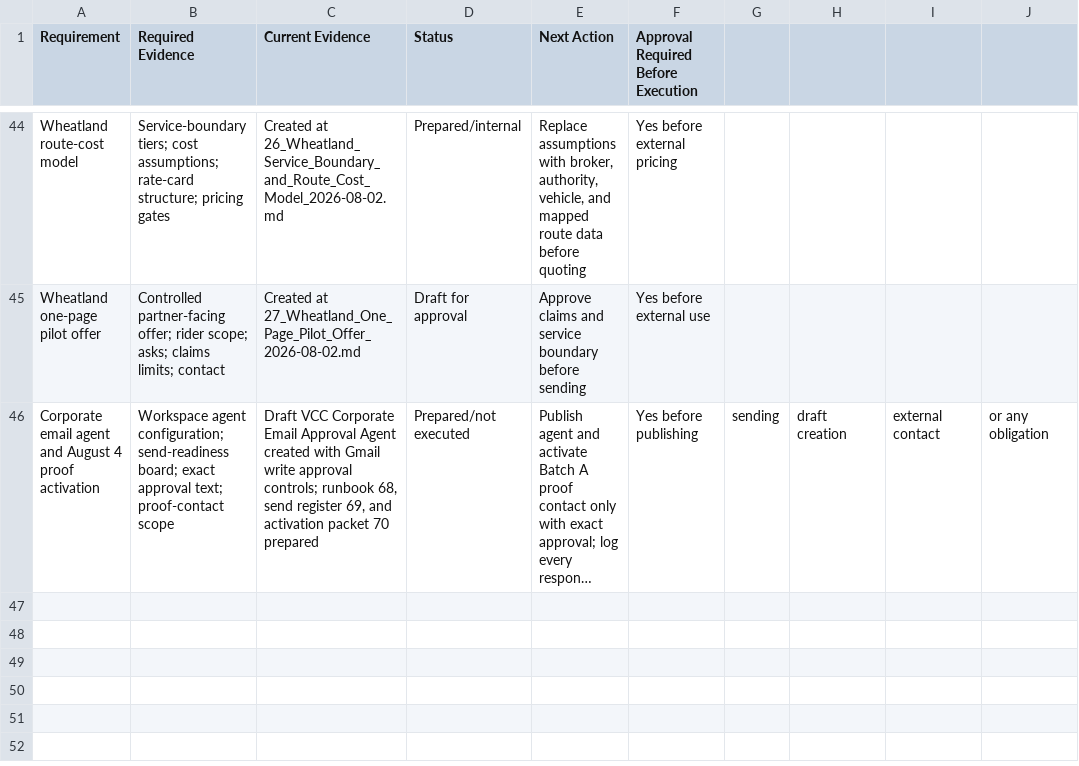
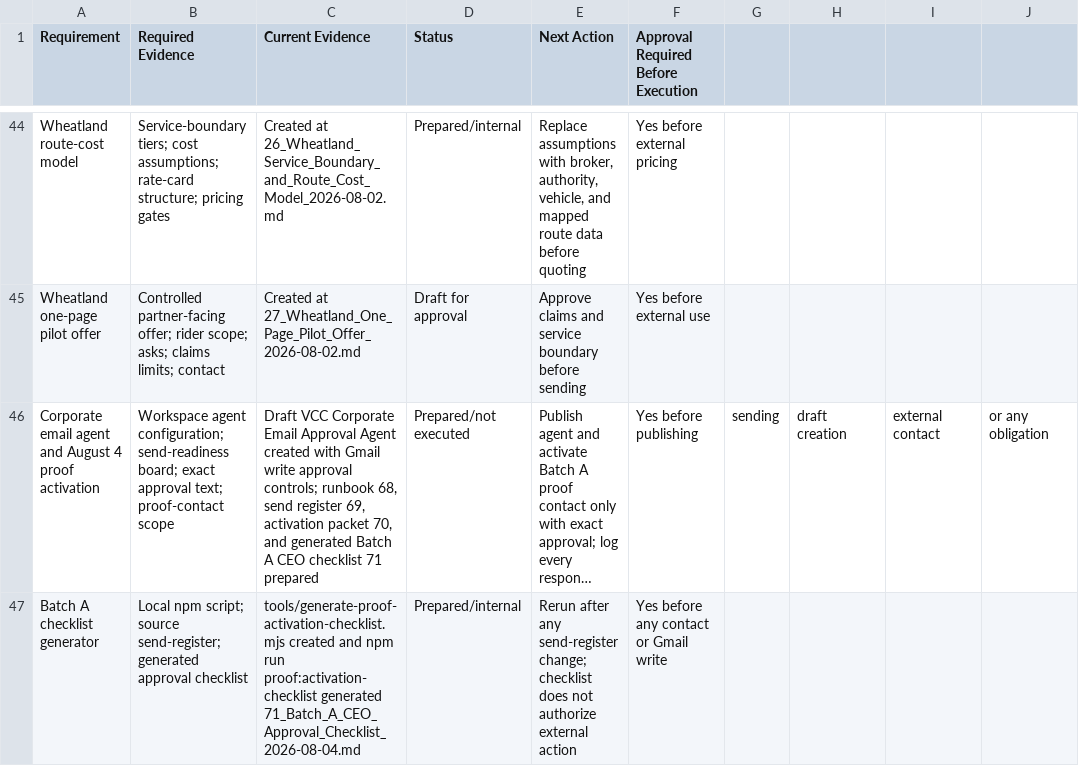
Before and after one commit to DOCS-8404-LOGISTICS-NEMT/VCC, a CSV file: foundation/launch_package/11_Evidence_Register.csv, drawn as a sheet; only a part is shown, gaps mark what is left out; long unchanged cells end in …; the diff names each change by its address in the sheet, - before the commit and + after, or states it on an @@ line.

Commit message:
Add Batch A approval checklist generator

```diff
--- a/foundation/launch_package/11_Evidence_Register.csv
+++ b/foundation/launch_package/11_Evidence_Register.csv
-C46 (Current Evidence): …register 69, and activation packet 70 prepared
+C46 (Current Evidence): …register 69, activation packet 70, and generated Batch A CEO checklist 71 prepared
+row 47: Batch A checklist generator | Local npm script; source send-register; generated approval checklist | tools/generate-proof-activation-checklist.mjs created and npm run proof:activation-checklist generated 71_Batch_A_CEO_Approval_Checklist_2026-08-04.md | Prepared/internal | Rerun after any send-register change; checklist does not authorize external action | Yes before any contact or Gmail write
```
Also changed, not shown: foundation/launch_package/65_August_Proof_Clock_Tracker_2026-08-03.csv, 6 other files.
